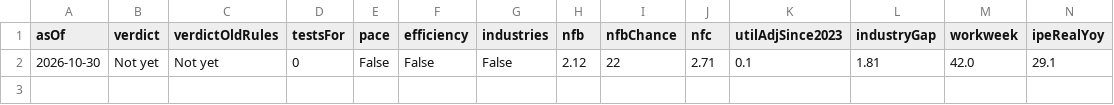
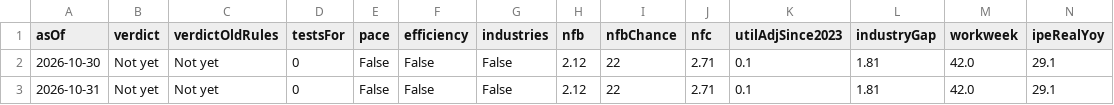
Before and after one commit to mrtylerhorn-lgtm/econ-productivity-uplift, a CSV file: data/history.csv, drawn as a sheet; only a part is shown; rows hold the shown columns only; the diff names each change by its address in the sheet, - before the commit and + after, or states it on an @@ line.

```diff
--- a/data/history.csv
+++ b/data/history.csv
+row 3: 2026-10-31 | Not yet | Not yet | 0 | False | False | False | 2.12 | 22 | 2.71 | 0.1 | 1.81 | 42.0 | 29.1
```
Also changed, not shown: 4 other files.
